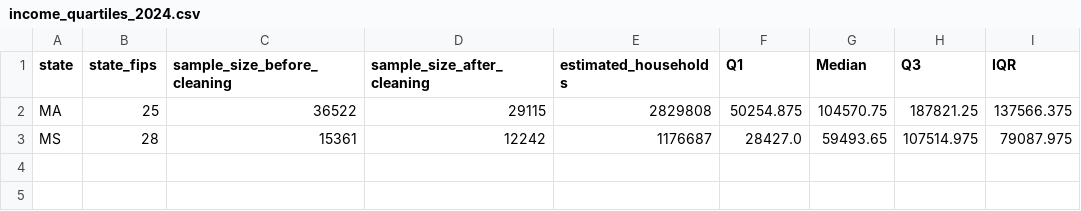
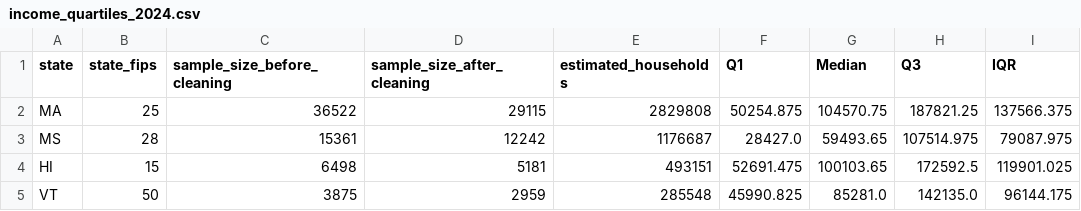
Before and after one commit to kuooo23/DSSI2026-group-4, a CSV file: econ-5166-student-kit/data/processed/income_quartiles_2024.csv, drawn as a sheet; the diff names each change by its address in the sheet, - before the commit and + after, or states it on an @@ line.

Commit message:
add income quartiles analysis

```diff
--- a/econ-5166-student-kit/data/processed/income_quartiles_2024.csv
+++ b/econ-5166-student-kit/data/processed/income_quartiles_2024.csv
+row 4: HI | 15 | 6498 | 5181 | 493151 | 52691.475 | 100103.65 | 172592.5 | 119901.025
+row 5: VT | 50 | 3875 | 2959 | 285548 | 45990.825 | 85281.0 | 142135.0 | 96144.175
```
Also changed, not shown: 8 other files.
